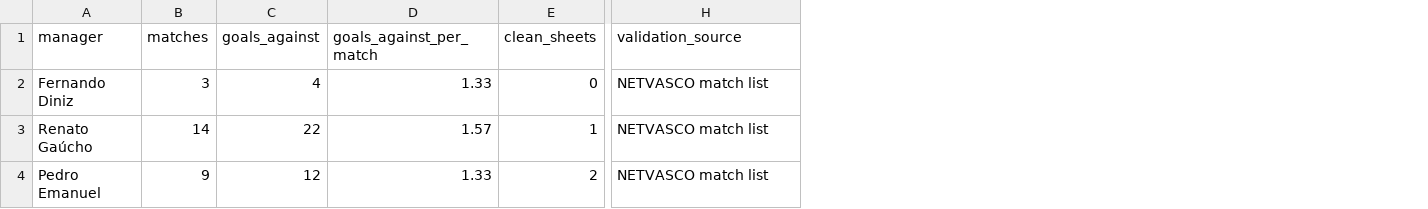
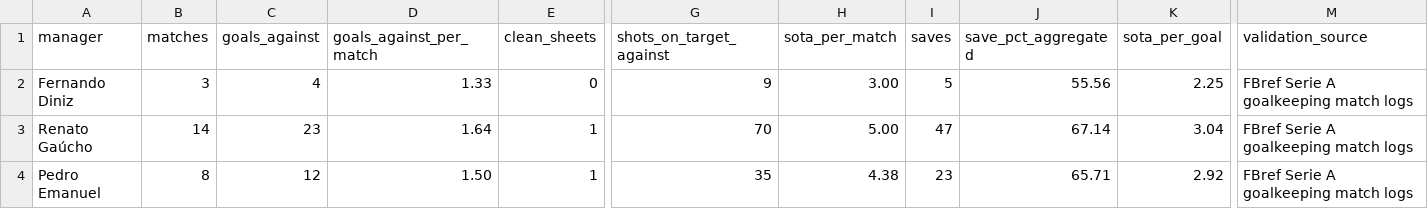
Before and after one commit to neves-diego/vasco-defensive-analysis-2026, a CSV file: data/processed/validated_serie_a_manager_baseline.csv, drawn as a sheet; only a part is shown, gaps mark what is left out; addresses are those after the commit; the diff covers the shown part only; the diff names each change by its address in the sheet, - before the commit and + after, or states it on an @@ line.

Commit message:
fix: corrige baseline com match logs do FBref

```diff
--- a/data/processed/validated_serie_a_manager_baseline.csv
+++ b/data/processed/validated_serie_a_manager_baseline.csv
+column G (shots_on_target_against), rows 2-4: 9 | 70 | 35
+column H (sota_per_match), rows 2-4: 3.00 | 5.00 | 4.38
+column I (saves), rows 2-4: 5 | 47 | 23
+column J (save_pct_aggregated), rows 2-4: 55.56 | 67.14 | 65.71
+column K (sota_per_goal), rows 2-4: 2.25 | 3.04 | 2.92
-M2:M4 (validation_source): NETVASCO match list
+M2:M4 (validation_source): FBref Serie A goalkeeping match logs
-C3 (goals_against): 22
+C3 (goals_against): 23
-D3 (goals_against_per_match): 1.57
+D3 (goals_against_per_match): 1.64
-B4 (matches): 9
+B4 (matches): 8
-D4 (goals_against_per_match): 1.33
+D4 (goals_against_per_match): 1.50
-E4 (clean_sheets): 2
+E4 (clean_sheets): 1
```
Also changed, not shown: 1 edited cell elsewhere in this file.
